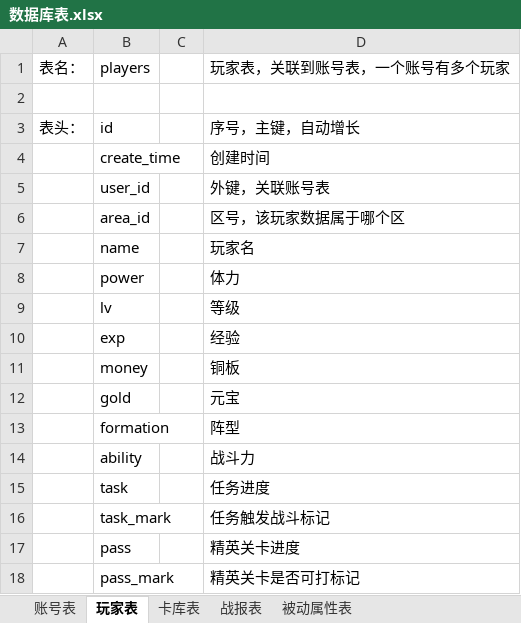
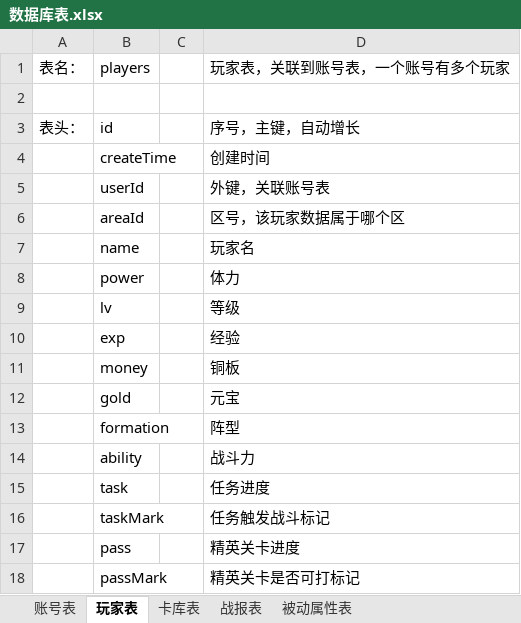
Before and after one commit to leasuregame/magpie, an Excel workbook: client/doc/数据库表.xlsx, sheet 玩家表, drawn as a sheet; values as stored, in another font and other column widths than the file's, no borders; the diff names each change by its address in the sheet, - before the commit and + after, or states it on an @@ line.

```diff
--- a/client/doc/数据库表.xlsx (sheet 玩家表)
+++ b/client/doc/数据库表.xlsx (sheet 玩家表)
-B4: create_time
+B4: createTime
-B5: user_id
+B5: userId
-B6: area_id
+B6: areaId
-B16: task_mark
+B16: taskMark
-B18: pass_mark
+B18: passMark
```
Also changed, not shown: sheet 卡库表, sheet 被动属性表, sheet 账号表, sheet 战报表, 13 other files.
